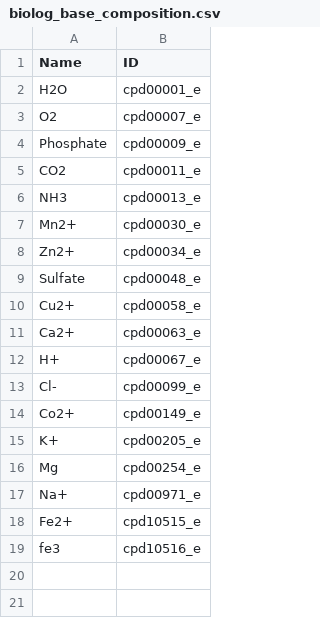
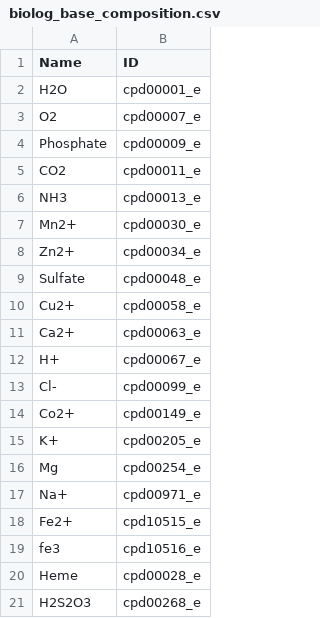
Before and after one commit to gregmedlock/ssl_ensembles, a CSV file: data/biolog_base_composition.csv, drawn as a sheet; the diff names each change by its address in the sheet, - before the commit and + after, or states it on an @@ line.

```diff
--- a/data/biolog_base_composition.csv
+++ b/data/biolog_base_composition.csv
+row 20: Heme | cpd00028_e
+row 21: H2S2O3 | cpd00268_e
```
Also changed, not shown: 2 other files.
